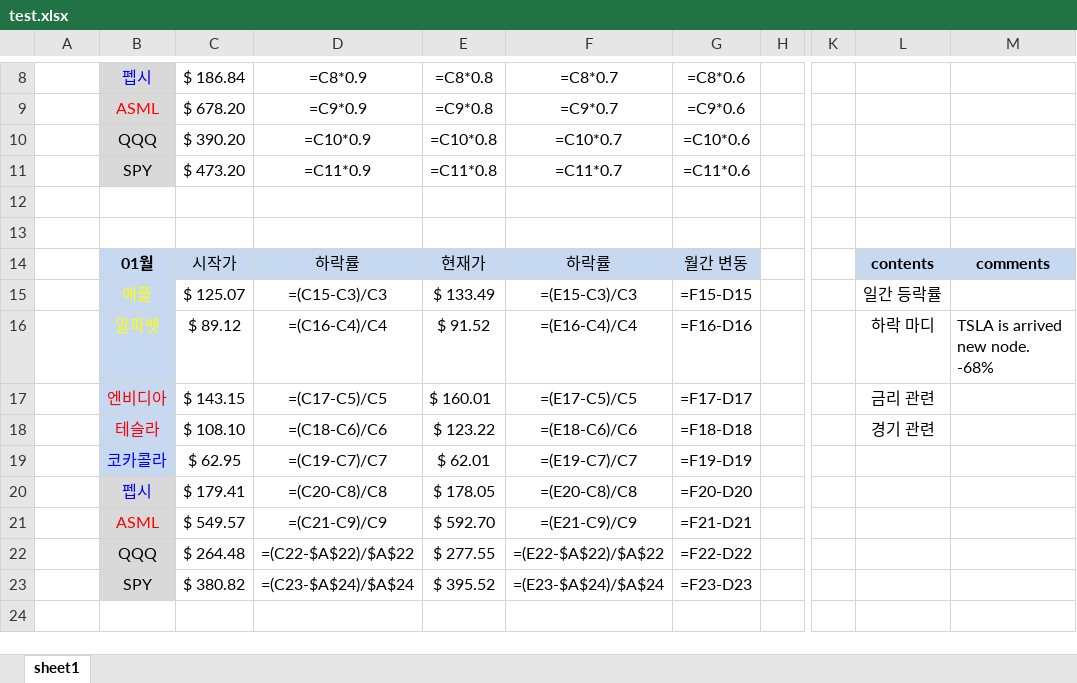
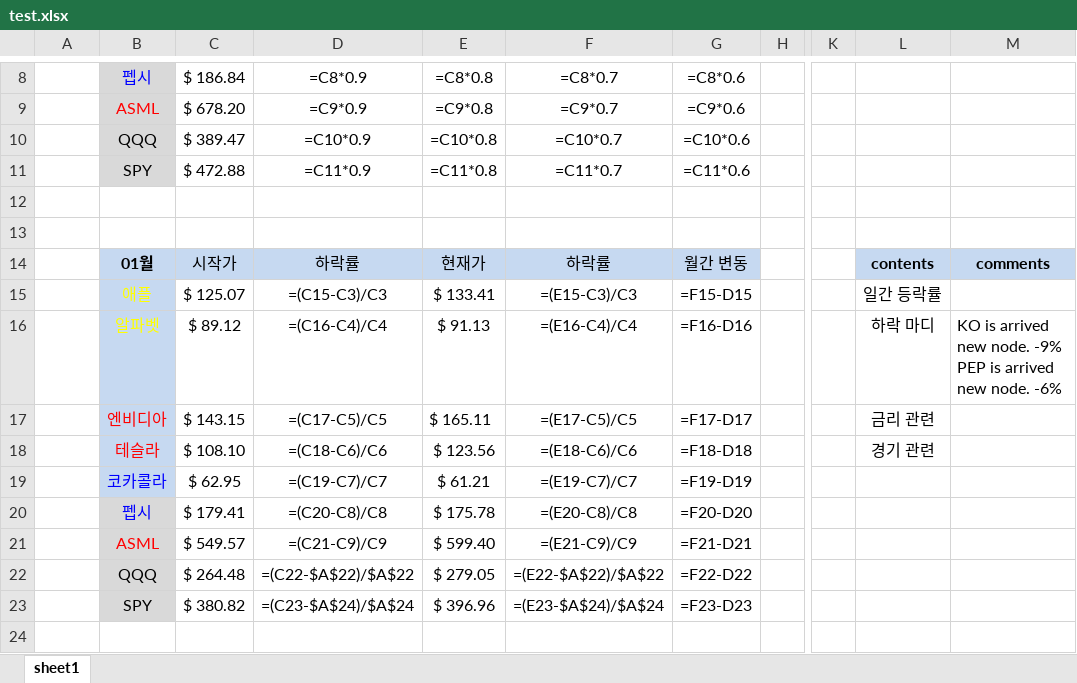
Before and after one commit to HiMyNameIsDavidKim/Auto_Stock_Report, an Excel workbook: beta_test/test.xlsx, sheet sheet1, drawn as a sheet; only a part is shown, gaps mark what is left out; values as stored, in another font and other column widths than the file's, no borders; formulas without a stored value are shown as written; the diff names each change by its address in the sheet, - before the commit and + after, or states it on an @@ line.

Commit message:
1/14 beta test

```diff
--- a/beta_test/test.xlsx (sheet sheet1)
+++ b/beta_test/test.xlsx (sheet sheet1)
-C10: $ 390.20
+C10: $ 389.47
-C11: $ 473.20
+C11: $ 472.88
-E15: $ 133.49
+E15: $ 133.41
-E16: $ 91.52
+E16: $ 91.13
-M16: TSLA is arrived new node. -68%
+M16: KO is arrived new node. -9% PEP is arrived new node. -6%
-E17: $ 160.01
+E17: $ 165.11
-E18: $ 123.22
+E18: $ 123.56
-E19: $ 62.01
+E19: $ 61.21
-E20: $ 178.05
+E20: $ 175.78
-E21: $ 592.70
+E21: $ 599.40
-E22: $ 277.55
+E22: $ 279.05
-E23: $ 395.52
+E23: $ 396.96
```
Also changed, not shown: 2 other files.
